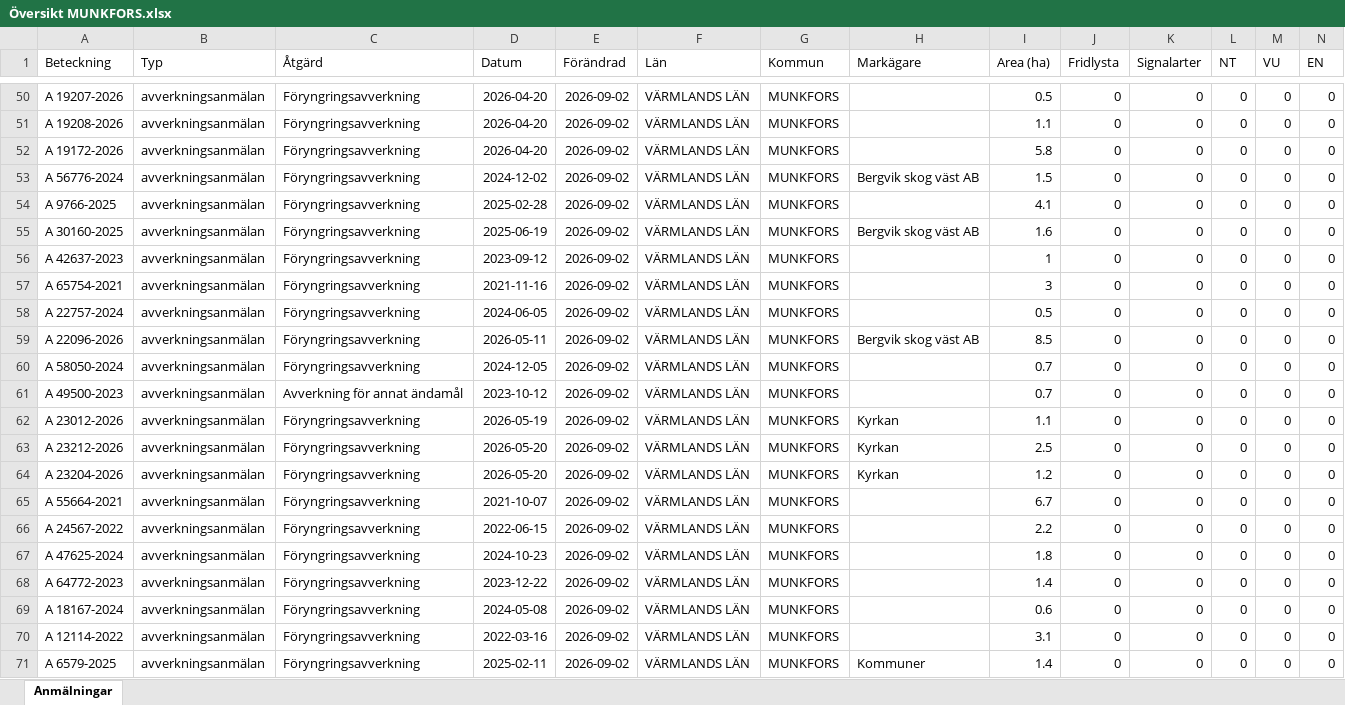
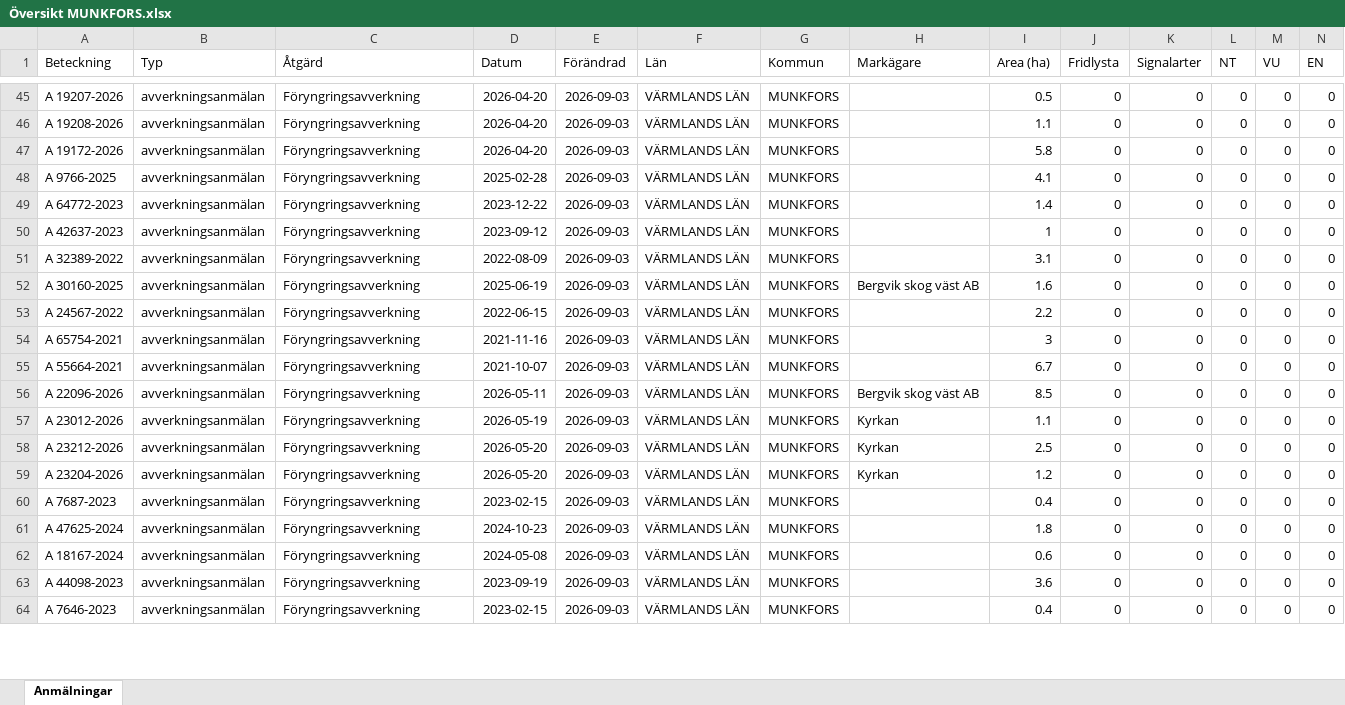
Before and after one commit to klasma/Logging_1762, an Excel workbook: Översikt MUNKFORS.xlsx, sheet Anmälningar, drawn as a sheet; only a part is shown, gaps mark what is left out; values as stored, in another font and other column widths than the file's, no borders; removed rows and columns are numbered as before the commit, all else as after; rows hold the shown columns only; the diff covers the shown part only; the diff names each change by its address in the sheet, - before the commit and + after, or states it on an @@ line.

```diff
--- a/Översikt MUNKFORS.xlsx (sheet Anmälningar)
+++ b/Översikt MUNKFORS.xlsx (sheet Anmälningar)
-E45:E47 (Förändrad): 2026-09-02
+E45:E47 (Förändrad): 2026-09-03
-row 53: A 56776-2024 | avverkningsanmälan | Föryngringsavverkning | 2024-12-02 | 2026-09-02 | VÄRMLANDS LÄN | MUNKFORS | Bergvik skog väst AB | 1.5 | 0 | 0 | 0 | 0 | 0
-E48:E50 (Förändrad): 2026-09-02
+E48:E50 (Förändrad): 2026-09-03
-A49 (Beteckning): A 30160-2025
+A49 (Beteckning): A 64772-2023
-D49 (Datum): 2025-06-19
+D49 (Datum): 2023-12-22
-H49 (Markägare): Bergvik skog väst AB
+H49 (Markägare): (empty)
-I49 (Area (ha)): 1.6
+I49 (Area (ha)): 1.4
+row 51: A 32389-2022 | avverkningsanmälan | Föryngringsavverkning | 2022-08-09 | 2026-09-03 | VÄRMLANDS LÄN | MUNKFORS |  | 3.1 | 0 | 0 | 0 | 0 | 0
+row 52: A 30160-2025 | avverkningsanmälan | Föryngringsavverkning | 2025-06-19 | 2026-09-03 | VÄRMLANDS LÄN | MUNKFORS | Bergvik skog väst AB | 1.6 | 0 | 0 | 0 | 0 | 0
+row 53: A 24567-2022 | avverkningsanmälan | Föryngringsavverkning | 2022-06-15 | 2026-09-03 | VÄRMLANDS LÄN | MUNKFORS |  | 2.2 | 0 | 0 | 0 | 0 | 0
-E54:E56 (Förändrad): 2026-09-02
+E54:E56 (Förändrad): 2026-09-03
-A55 (Beteckning): A 22757-2024
+A55 (Beteckning): A 55664-2021
-D55 (Datum): 2024-06-05
+D55 (Datum): 2021-10-07
-I55 (Area (ha)): 0.5
+I55 (Area (ha)): 6.7
-row 60: A 58050-2024 | avverkningsanmälan | Föryngringsavverkning | 2024-12-05 | 2026-09-02 | VÄRMLANDS LÄN | MUNKFORS |  | 0.7 | 0 | 0 | 0 | 0 | 0
-row 61: A 49500-2023 | avverkningsanmälan | Avverkning för annat ändamål | 2023-10-12 | 2026-09-02 | VÄRMLANDS LÄN | MUNKFORS |  | 0.7 | 0 | 0 | 0 | 0 | 0
-E57:E59 (Förändrad): 2026-09-02
+E57:E59 (Förändrad): 2026-09-03
-row 65: A 55664-2021 | avverkningsanmälan | Föryngringsavverkning | 2021-10-07 | 2026-09-02 | VÄRMLANDS LÄN | MUNKFORS |  | 6.7 | 0 | 0 | 0 | 0 | 0
-A60 (Beteckning): A 24567-2022
+A60 (Beteckning): A 7687-2023
-D60 (Datum): 2022-06-15
+D60 (Datum): 2023-02-15
-E60:E61 (Förändrad): 2026-09-02
+E60:E61 (Förändrad): 2026-09-03
-I60 (Area (ha)): 2.2
+I60 (Area (ha)): 0.4
-row 68: A 64772-2023 | avverkningsanmälan | Föryngringsavverkning | 2023-12-22 | 2026-09-02 | VÄRMLANDS LÄN | MUNKFORS |  | 1.4 | 0 | 0 | 0 | 0 | 0
-E62:E64 (Förändrad): 2026-09-02
+E62:E64 (Förändrad): 2026-09-03
-A63 (Beteckning): A 12114-2022
+A63 (Beteckning): A 44098-2023
-D63 (Datum): 2022-03-16
+D63 (Datum): 2023-09-19
-I63 (Area (ha)): 3.1
+I63 (Area (ha)): 3.6
-A64 (Beteckning): A 6579-2025
+A64 (Beteckning): A 7646-2023
-D64 (Datum): 2025-02-11
+D64 (Datum): 2023-02-15
-H64 (Markägare): Kommuner
+H64 (Markägare): (empty)
-I64 (Area (ha)): 1.4
+I64 (Area (ha)): 0.4
```
Also changed, not shown: 17 added rows, 16 removed rows and 119 edited cells elsewhere in this sheet, artfynd/A 34758-2026 artfynd.xlsx, artfynd/A 44111-2023 artfynd.xlsx, 14 other files.
